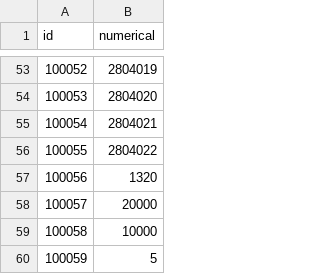
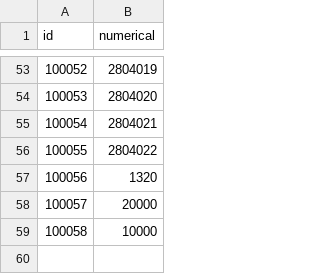
Before and after one commit to kspine/solution_pk, a CSV file: etc/poseidon/empery_center_data/Public.csv, drawn as a sheet; only a part is shown, gaps mark what is left out.

Commit message:
data

```diff
--- a/etc/poseidon/empery_center_data/Public.csv
+++ b/etc/poseidon/empery_center_data/Public.csv
@@ -59,2 +59 @@ id,numerical
 100058,10000
-100059,5
```
